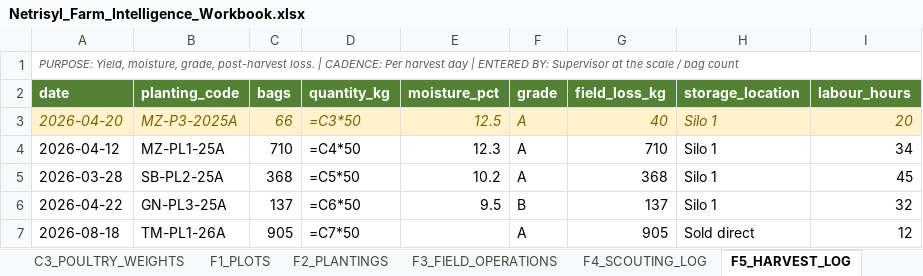
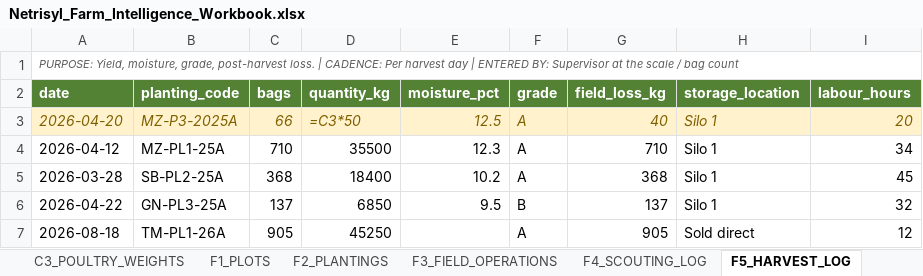
Before and after one commit to SYLVESTER1922/FARM_INTELLIGENCE, an Excel workbook: Netrisyl_Farm_Intelligence_Workbook.xlsx, sheet F5_HARVEST_LOG, drawn as a sheet; values as stored, in another font and other column widths than the file's, no borders; formulas without a stored value are shown as written; the diff names each change by its address in the sheet, - before the commit and + after, or states it on an @@ line.

```diff
--- a/Netrisyl_Farm_Intelligence_Workbook.xlsx (sheet F5_HARVEST_LOG)
+++ b/Netrisyl_Farm_Intelligence_Workbook.xlsx (sheet F5_HARVEST_LOG)
-D4 (quantity_kg): =C4*50
+D4 (quantity_kg): 35500
-D5 (quantity_kg): =C5*50
+D5 (quantity_kg): 18400
-D6 (quantity_kg): =C6*50
+D6 (quantity_kg): 6850
-D7 (quantity_kg): =C7*50
+D7 (quantity_kg): 45250
```
Also changed, not shown: sheet 04_LABOUR_LOG, sheet P2_PIG_DAILY_LOG, sheet 02_EXPENSES, sheet P3_PIG_WEIGHTS, sheet 03_REVENUE, sheet P5_BREEDING_FARROWING, 2 other files.
